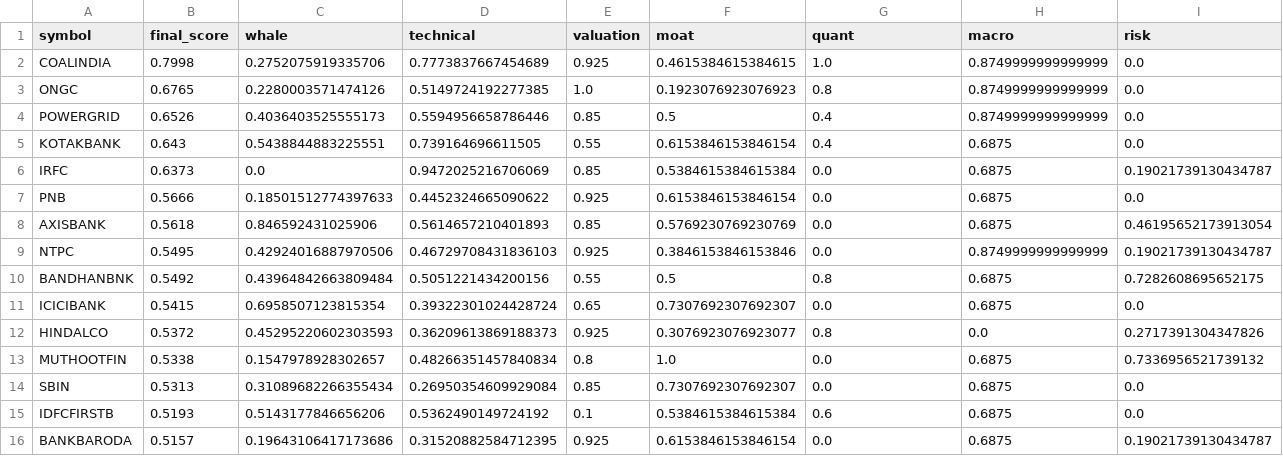
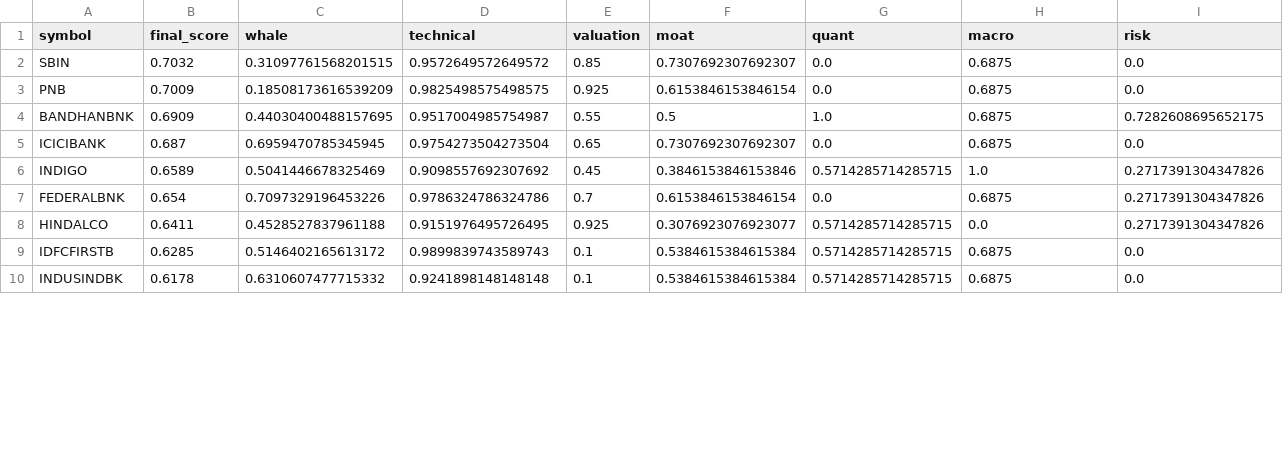
Before and after one commit to samir285-lang/whalewatch-alpha, a CSV file: output/fando_stocks_top15.csv, drawn as a sheet; only a part is shown; the diff covers the shown part only.

```diff
--- a/output/fando_stocks_top15.csv
+++ b/output/fando_stocks_top15.csv
@@ -1,16 +1,10 @@
 symbol,final_score,whale,technical,valuation,moat,quant,macro,risk
-COALINDIA,0.7998,0.2752075919335706,0.7773837667454689,0.925,0.4615384615384615,1.0,0.8749999999999999,0.0
-ONGC,0.6765,0.2280003571474126,0.5149724192277385,1.0,0.1923076923076923,0.8,0.8749999999999999,0.0
-POWERGRID,0.6526,0.4036403525555173,0.5594956658786446,0.85,0.5,0.4,0.8749999999999999,0.0
-KOTAKBANK,0.643,0.5438844883225551,0.739164696611505,0.55,0.6153846153846154,0.4,0.6875,0.0
-IRFC,0.6373,0.0,0.9472025216706069,0.85,0.5384615384615384,0.0,0.6875,0.19021739130434787
-PNB,0.5666,0.18501512774397633,0.4452324665090622,0.925,0.6153846153846154,0.0,0.6875,0.0
-AXISBANK,0.5618,0.846592431025906,0.5614657210401893,0.85,0.5769230769230769,0.0,0.6875,0.46195652173913054
-NTPC,0.5495,0.42924016887970506,0.46729708431836103,0.925,0.3846153846153846,0.0,0.8749999999999999,0.19021739130434787
-BANDHANBNK,0.5492,0.43964842663809484,0.5051221434200156,0.55,0.5,0.8,0.6875,0.7282608695652175
-ICICIBANK,0.5415,0.6958507123815354,0.39322301024428724,0.65,0.7307692307692307,0.0,0.6875,0.0
-HINDALCO,0.5372,0.45295220602303593,0.36209613869188373,0.925,0.3076923076923077,0.8,0.0,0.2717391304347826
-MUTHOOTFIN,0.5338,0.1547978928302657,0.48266351457840834,0.8,1.0,0.0,0.6875,0.7336956521739132
-SBIN,0.5313,0.31089682266355434,0.26950354609929084,0.85,0.7307692307692307,0.0,0.6875,0.0
-IDFCFIRSTB,0.5193,0.5143177846656206,0.5362490149724192,0.1,0.5384615384615384,0.6,0.6875,0.0
-BANKBARODA,0.5157,0.19643106417173686,0.31520882584712395,0.925,0.6153846153846154,0.0,0.6875,0.19021739130434787
+SBIN,0.7032,0.31097761568201515,0.9572649572649572,0.85,0.7307692307692307,0.0,0.6875,0.0
+PNB,0.7009,0.18508173616539209,0.9825498575498575,0.925,0.6153846153846154,0.0,0.6875,0.0
+BANDHANBNK,0.6909,0.44030400488157695,0.9517004985754987,0.55,0.5,1.0,0.6875,0.7282608695652175
+ICICIBANK,0.687,0.6959470785345945,0.9754273504273504,0.65,0.7307692307692307,0.0,0.6875,0.0
+INDIGO,0.6589,0.5041446678325469,0.9098557692307692,0.45,0.3846153846153846,0.5714285714285715,1.0,0.2717391304347826
+FEDERALBNK,0.654,0.7097329196453226,0.9786324786324786,0.7,0.6153846153846154,0.0,0.6875,0.2717391304347826
+HINDALCO,0.6411,0.4528527837961188,0.9151976495726495,0.925,0.3076923076923077,0.5714285714285715,0.0,0.2717391304347826
+IDFCFIRSTB,0.6285,0.5146402165613172,0.9899839743589743,0.1,0.5384615384615384,0.5714285714285715,0.6875,0.0
+INDUSINDBK,0.6178,0.6310607477715332,0.9241898148148148,0.1,0.5384615384615384,0.5714285714285715,0.6875,0.0
```
Also changed, not shown: 6 added rows elsewhere in this file, output/all_nse_top15.csv, output/nifty_500_top15.csv, 1 other file.
